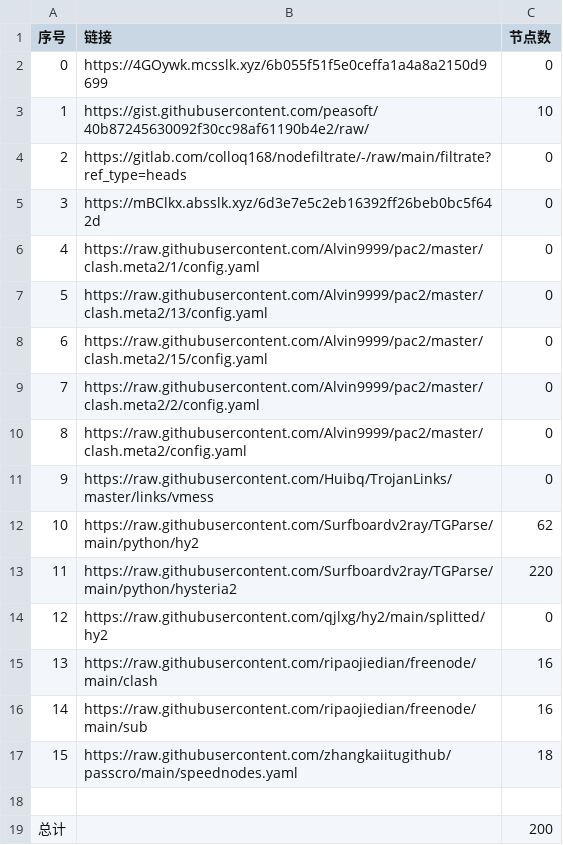
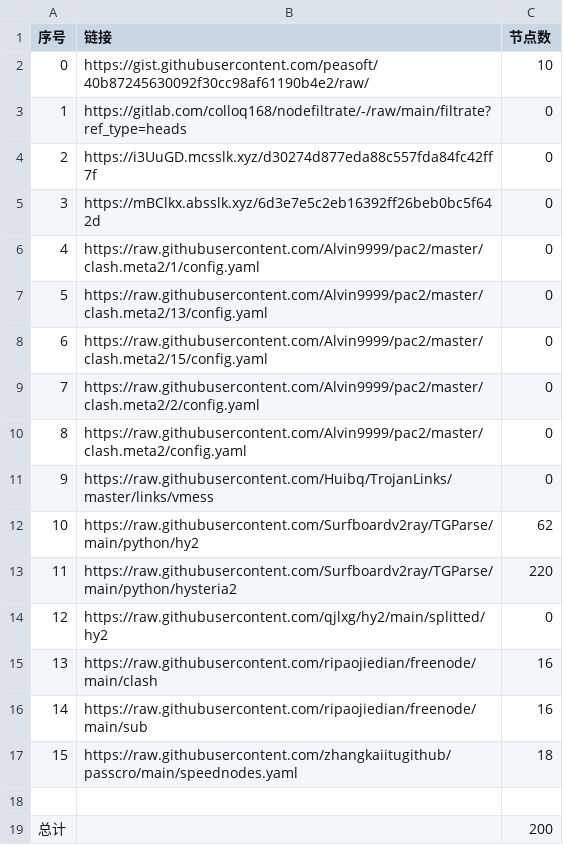
Before and after one commit to qiubei000/NoMoreWalls, a CSV file: list_result.csv, drawn as a sheet.

```diff
--- a/list_result.csv
+++ b/list_result.csv
@@ -1,5 +1,5 @@
 序号,链接,节点数
-0,https://4GOywk.mcsslk.xyz/6b055f51f5e0ceffa1a4a8a2150d9699,0
-1,https://gist.githubusercontent.com/peasoft/40b87245630092f30cc98af61190b4e2/raw/,10
-2,https://gitlab.com/colloq168/nodefiltrate/-/raw/main/filtrate?ref_type=heads,0
+0,https://gist.githubusercontent.com/peasoft/40b87245630092f30cc98af61190b4e2/raw/,10
+1,https://gitlab.com/colloq168/nodefiltrate/-/raw/main/filtrate?ref_type=heads,0
+2,https://i3UuGD.mcsslk.xyz/d30274d877eda88c557fda84fc42ff7f,0
 3,https://mBClkx.absslk.xyz/6d3e7e5c2eb16392ff26beb0bc5f642d,0
```
Also changed, not shown: 3 other files.
